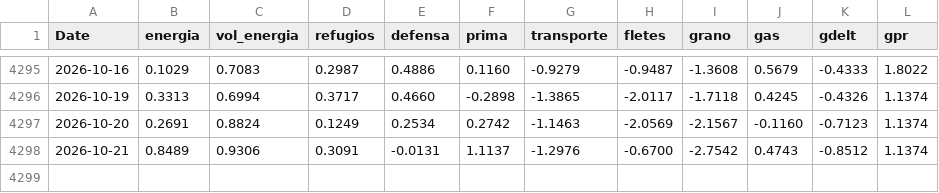
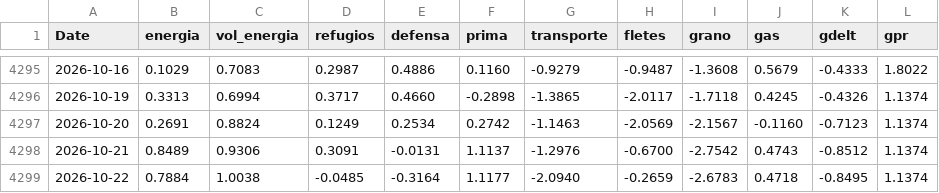
Before and after one commit to elespeculador-datos/ifg, a CSV file: docs/componentes.csv, drawn as a sheet; only a part is shown, gaps mark what is left out; the diff names each change by its address in the sheet, - before the commit and + after, or states it on an @@ line.

```diff
--- a/docs/componentes.csv
+++ b/docs/componentes.csv
+row 4299: 2026-10-22 | 0.7884 | 1.0038 | -0.0485 | -0.3164 | 1.1177 | -2.0940 | -0.2659 | -2.6783 | 0.4718 | -0.8495 | 1.1374
```
Also changed, not shown: datos/prima.csv, docs/ifg_serie.csv, 6 other files.
